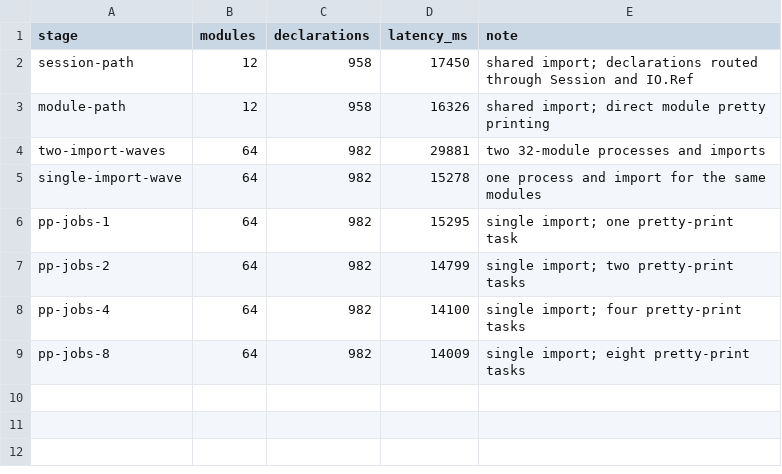
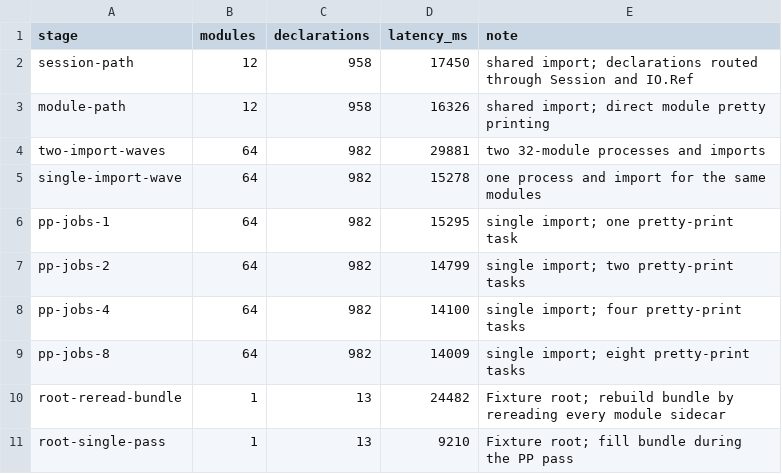
Before and after one commit to pelicanhere/LeanReach, a CSV file: Benchmarks/pp_history.csv, drawn as a sheet; the diff names each change by its address in the sheet, - before the commit and + after, or states it on an @@ line.

Commit message:
perf: build pp bundles in one pass

```diff
--- a/Benchmarks/pp_history.csv
+++ b/Benchmarks/pp_history.csv
+row 10: root-reread-bundle | 1 | 13 | 24482 | Fixture root; rebuild bundle by rereading every module sidecar
+row 11: root-single-pass | 1 | 13 | 9210 | Fixture root; fill bundle during the PP pass
```
Also changed, not shown: 3 other files.
